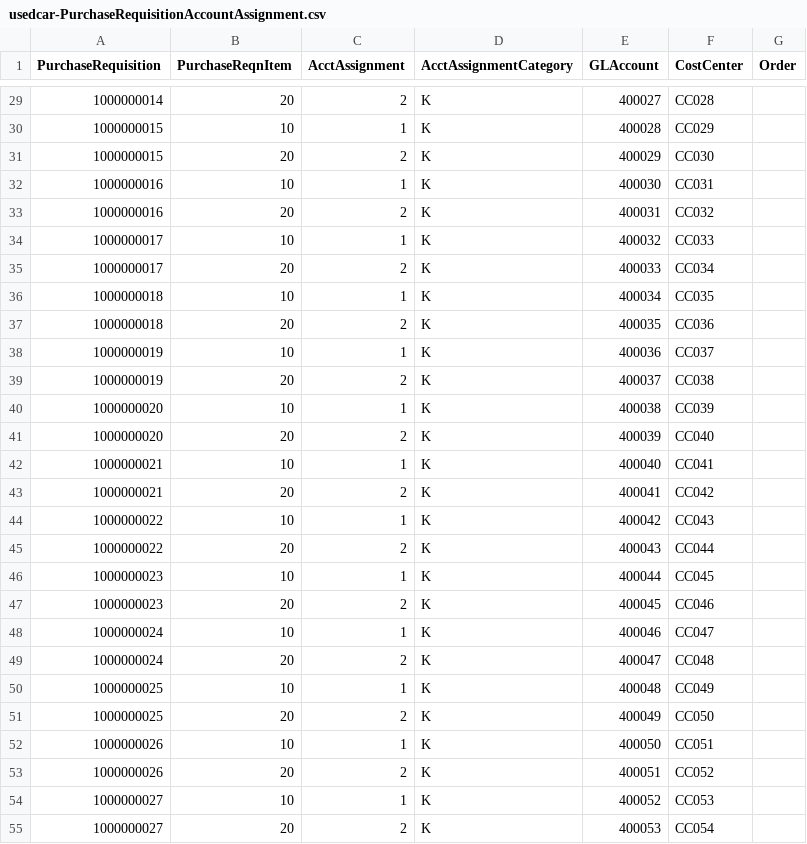
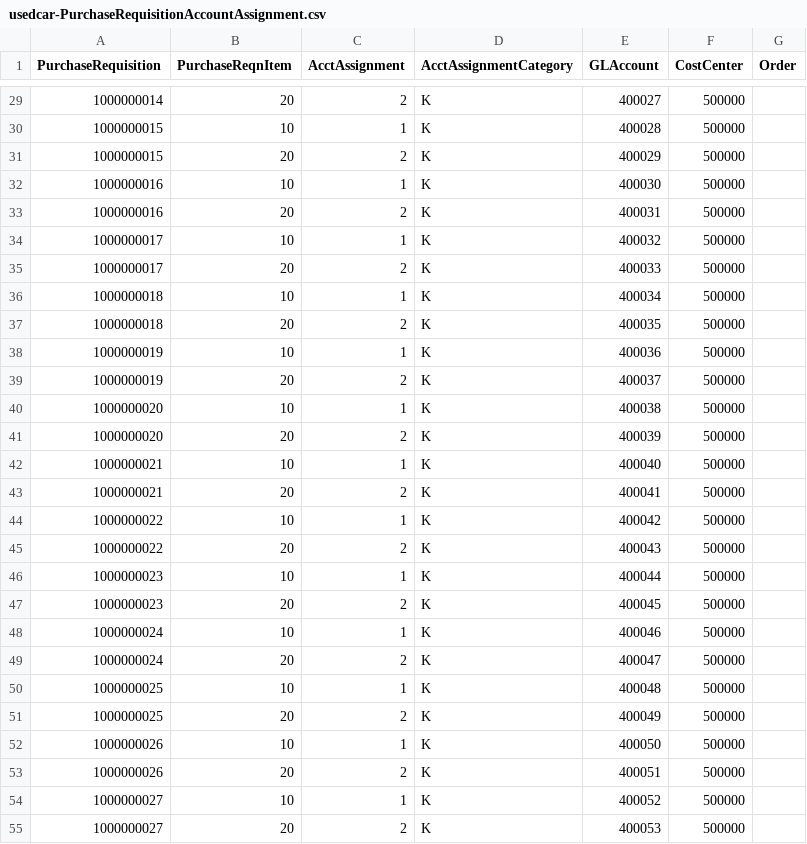
Before and after one commit to trunkey2003/used-car-pr-app, a CSV file: db/data/usedcar-PurchaseRequisitionAccountAssignment.csv, drawn as a sheet; only a part is shown, gaps mark what is left out; the diff covers the shown part only.

```diff
--- a/db/data/usedcar-PurchaseRequisitionAccountAssignment.csv
+++ b/db/data/usedcar-PurchaseRequisitionAccountAssignment.csv
@@ -29,27 +29,27 @@ PurchaseRequisition,PurchaseReqnItem,AcctAssignment,AcctAssignmentCategory,GLAcc
-1000000014,20,2,K,400027,CC028,
-1000000015,10,1,K,400028,CC029,
-1000000015,20,2,K,400029,CC030,
-1000000016,10,1,K,400030,CC031,
-1000000016,20,2,K,400031,CC032,
-1000000017,10,1,K,400032,CC033,
-1000000017,20,2,K,400033,CC034,
-1000000018,10,1,K,400034,CC035,
-1000000018,20,2,K,400035,CC036,
-1000000019,10,1,K,400036,CC037,
-1000000019,20,2,K,400037,CC038,
-1000000020,10,1,K,400038,CC039,
-1000000020,20,2,K,400039,CC040,
-1000000021,10,1,K,400040,CC041,
-1000000021,20,2,K,400041,CC042,
-1000000022,10,1,K,400042,CC043,
-1000000022,20,2,K,400043,CC044,
-1000000023,10,1,K,400044,CC045,
-1000000023,20,2,K,400045,CC046,
-1000000024,10,1,K,400046,CC047,
-1000000024,20,2,K,400047,CC048,
-1000000025,10,1,K,400048,CC049,
-1000000025,20,2,K,400049,CC050,
-1000000026,10,1,K,400050,CC051,
-1000000026,20,2,K,400051,CC052,
-1000000027,10,1,K,400052,CC053,
-1000000027,20,2,K,400053,CC054,
+1000000014,20,2,K,400027,500000,
+1000000015,10,1,K,400028,500000,
+1000000015,20,2,K,400029,500000,
+1000000016,10,1,K,400030,500000,
+1000000016,20,2,K,400031,500000,
+1000000017,10,1,K,400032,500000,
+1000000017,20,2,K,400033,500000,
+1000000018,10,1,K,400034,500000,
+1000000018,20,2,K,400035,500000,
+1000000019,10,1,K,400036,500000,
+1000000019,20,2,K,400037,500000,
+1000000020,10,1,K,400038,500000,
+1000000020,20,2,K,400039,500000,
+1000000021,10,1,K,400040,500000,
+1000000021,20,2,K,400041,500000,
+1000000022,10,1,K,400042,500000,
+1000000022,20,2,K,400043,500000,
+1000000023,10,1,K,400044,500000,
+1000000023,20,2,K,400045,500000,
+1000000024,10,1,K,400046,500000,
+1000000024,20,2,K,400047,500000,
+1000000025,10,1,K,400048,500000,
+1000000025,20,2,K,400049,500000,
+1000000026,10,1,K,400050,500000,
+1000000026,20,2,K,400051,500000,
+1000000027,10,1,K,400052,500000,
+1000000027,20,2,K,400053,500000,
```
Also changed, not shown: 73 edited cells elsewhere in this file, 28 other files.
